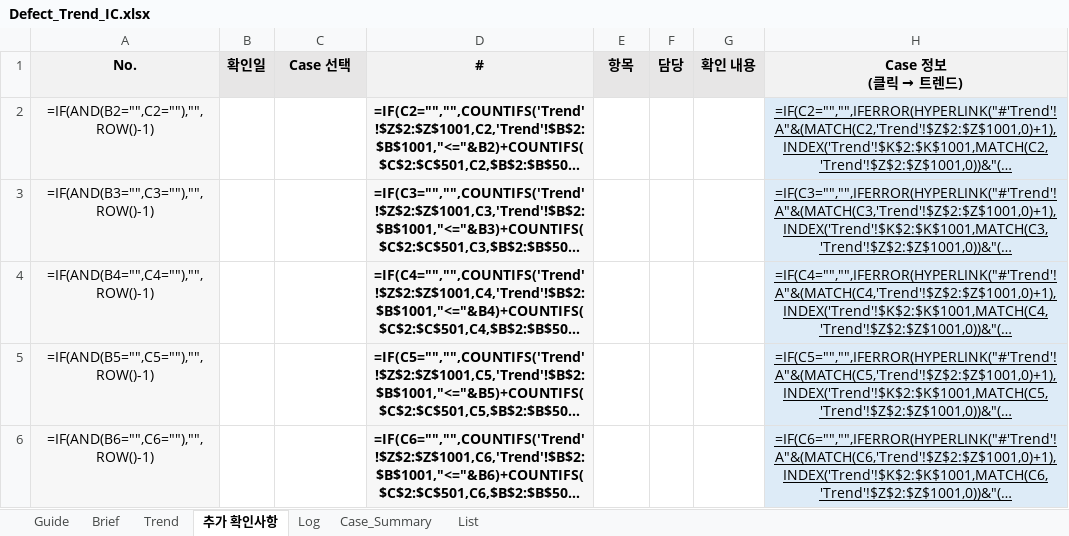
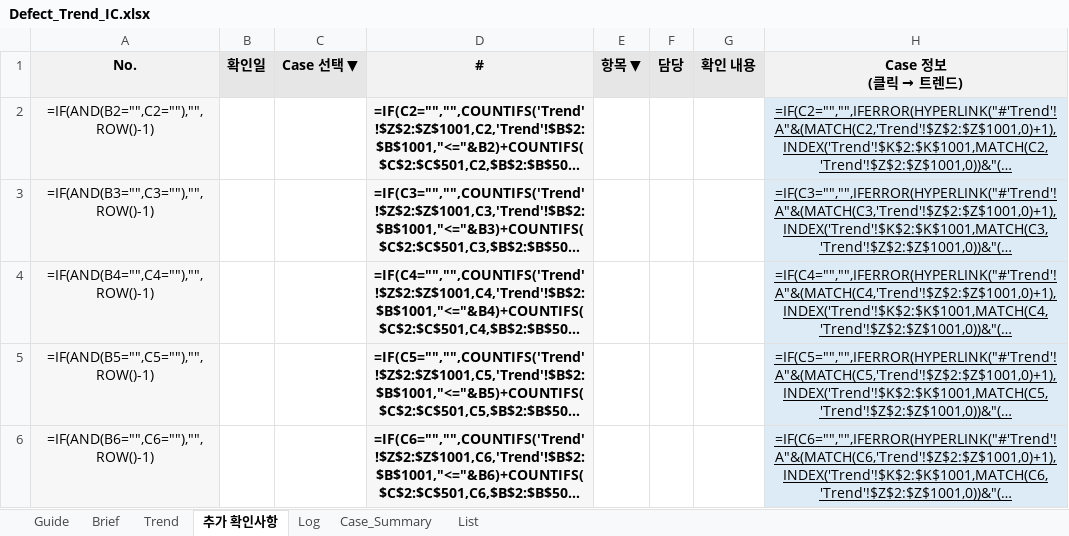
Before and after one commit to hanoul2068/my-brief, an Excel workbook: defect_trend/Defect_Trend_IC.xlsx, sheet 추가 확인사항, drawn as a sheet; only a part is shown; long unchanged cells end in …; values as stored, in another font and other column widths than the file's, no borders; formulas without a stored value are shown as written; conditional formats not drawn; the diff names each change by its address in the sheet, - before the commit and + after, or states it on an @@ line.

```diff
--- a/defect_trend/Defect_Trend_IC.xlsx (sheet 추가 확인사항)
+++ b/defect_trend/Defect_Trend_IC.xlsx (sheet 추가 확인사항)
-C1: Case 선택
+C1: Case 선택 ▼
-E1: 항목
+E1: 항목 ▼
```
Also changed, not shown: sheet Trend, sheet List, sheet Guide, defect_trend/Defect_Trend_CJ.xlsx, defect_trend/Defect_Trend_통합.xlsx.
